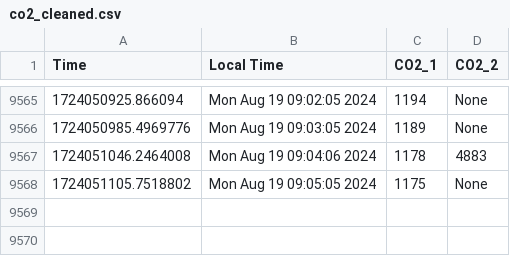
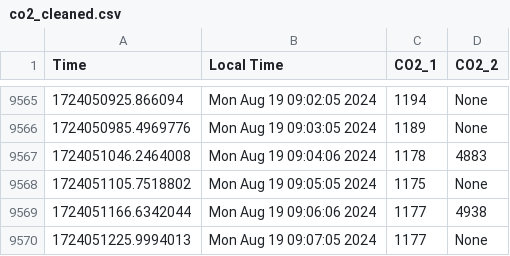
Before and after one commit to uwenji/BiolabSensors, a CSV file: data/co2_cleaned.csv, drawn as a sheet; only a part is shown, gaps mark what is left out; the diff names each change by its address in the sheet, - before the commit and + after, or states it on an @@ line.

```diff
--- a/data/co2_cleaned.csv
+++ b/data/co2_cleaned.csv
+row 9569: 1724051166.6342044 | Mon Aug 19 09:06:06 2024 | 1177 | 4938
+row 9570: 1724051225.9994013 | Mon Aug 19 09:07:05 2024 | 1177 | None
```
Also changed, not shown: data/co2.csv.
